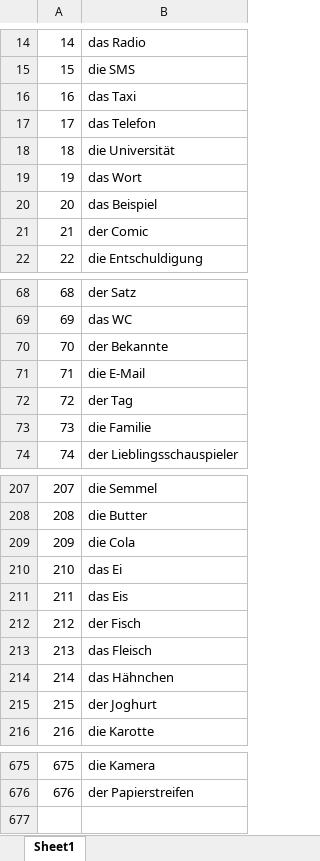
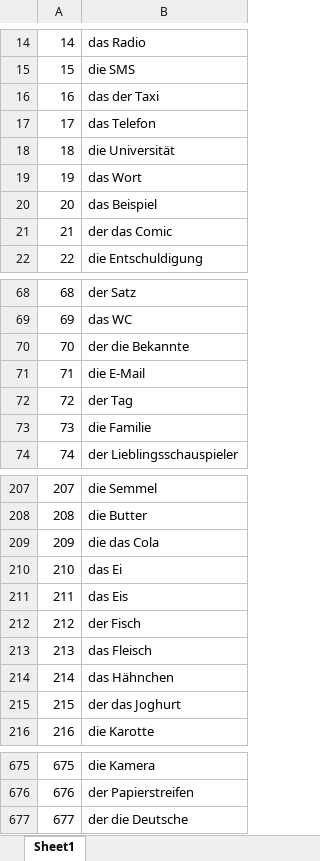
Before and after one commit to ILikePopMusic/gerping, an Excel workbook: data/a1_vokabeln.xlsx, sheet Sheet1, drawn as a sheet; only a part is shown, gaps mark what is left out; values as stored, in another font and other column widths than the file's, no borders; the diff covers the shown part only; the diff names each change by its address in the sheet, - before the commit and + after, or states it on an @@ line.

```diff
--- a/data/a1_vokabeln.xlsx (sheet Sheet1)
+++ b/data/a1_vokabeln.xlsx (sheet Sheet1)
-B16: das Taxi
+B16: das der Taxi
-B21: der Comic
+B21: der das Comic
-B70: der Bekannte
+B70: der die Bekannte
-B209: die Cola
+B209: die das Cola
-B215: der Joghurt
+B215: der das Joghurt
+row 677: 677 | der die Deutsche
```
Also changed, not shown: 4 edited cells elsewhere in this sheet, 1 other file.
